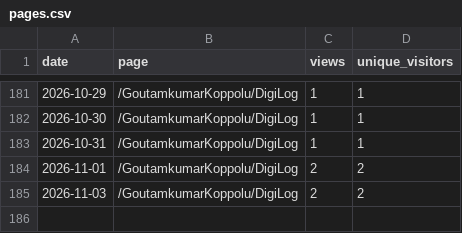
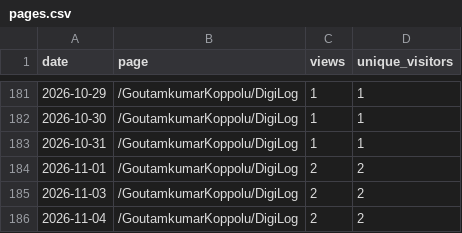
Before and after one commit to GoutamkumarKoppolu/DigiLog, a CSV file: pages.csv, drawn as a sheet; only a part is shown, gaps mark what is left out; the diff names each change by its address in the sheet, - before the commit and + after, or states it on an @@ line.

```diff
--- a/pages.csv
+++ b/pages.csv
+row 186: 2026-11-04 | /GoutamkumarKoppolu/DigiLog | 2 | 2
```
Also changed, not shown: clones.csv, downloads.csv, 3 other files.
